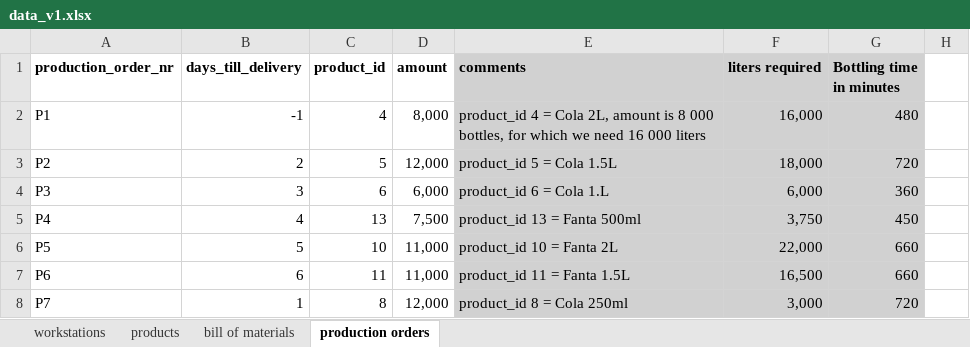
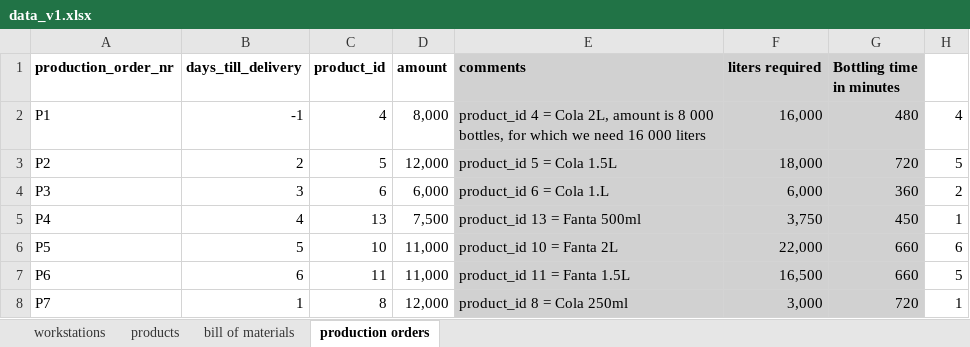
Before and after one commit to akshatnagar03/bachelors-thesis, an Excel workbook: src/examples/data_v1.xlsx, sheet production orders, drawn as a sheet; values as stored, in another font and other column widths than the file's, no borders; the diff names each change by its address in the sheet, - before the commit and + after, or states it on an @@ line.

Commit message:
Updates data_v1

```diff
--- a/src/examples/data_v1.xlsx (sheet production orders)
+++ b/src/examples/data_v1.xlsx (sheet production orders)
-H2: (empty)
+H2: 4
-H3: (empty)
+H3: 5
-H4: (empty)
+H4: 2
-H5: (empty)
+H5: 1
-H6: (empty)
+H6: 6
-H7: (empty)
+H7: 5
-H8: (empty)
+H8: 1
```
